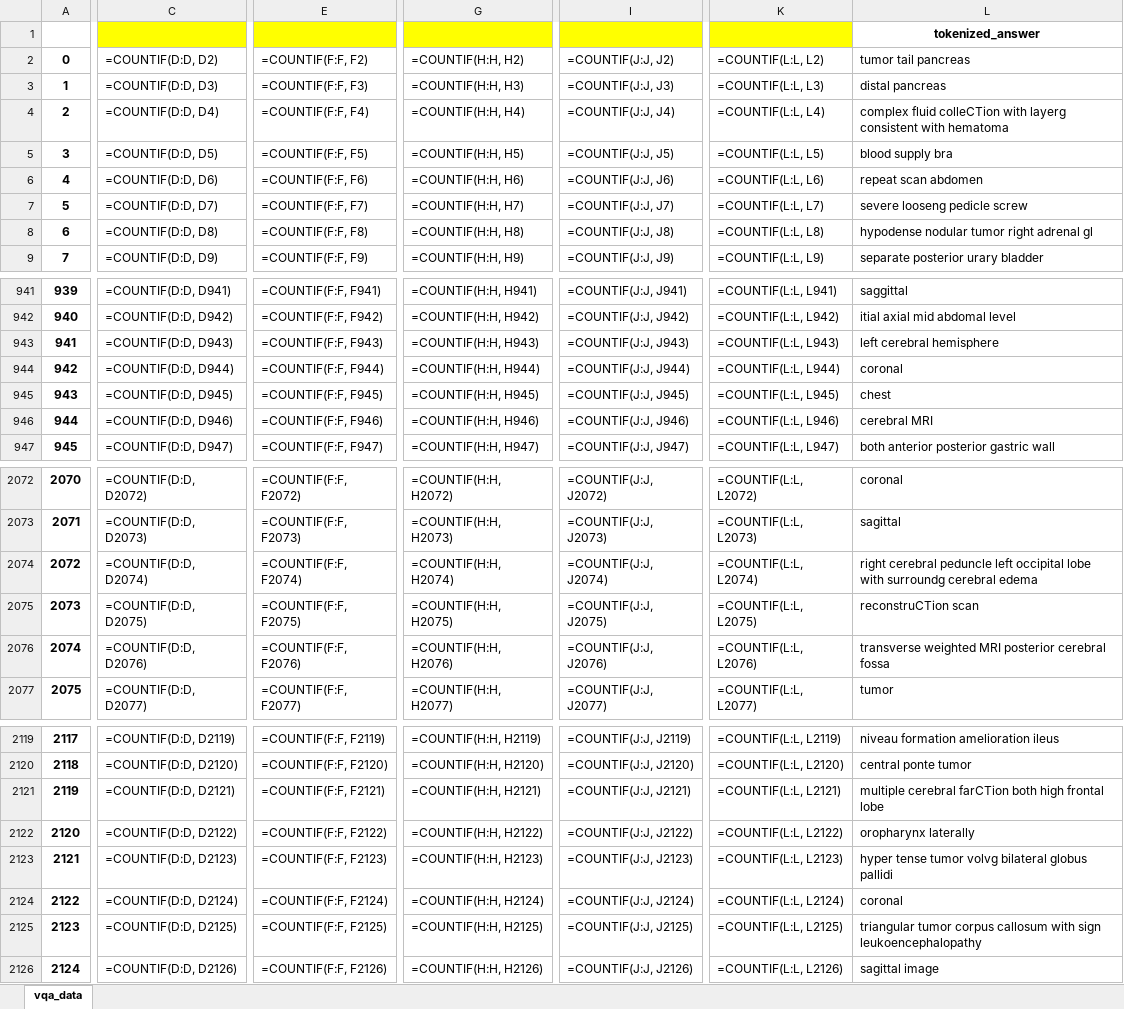
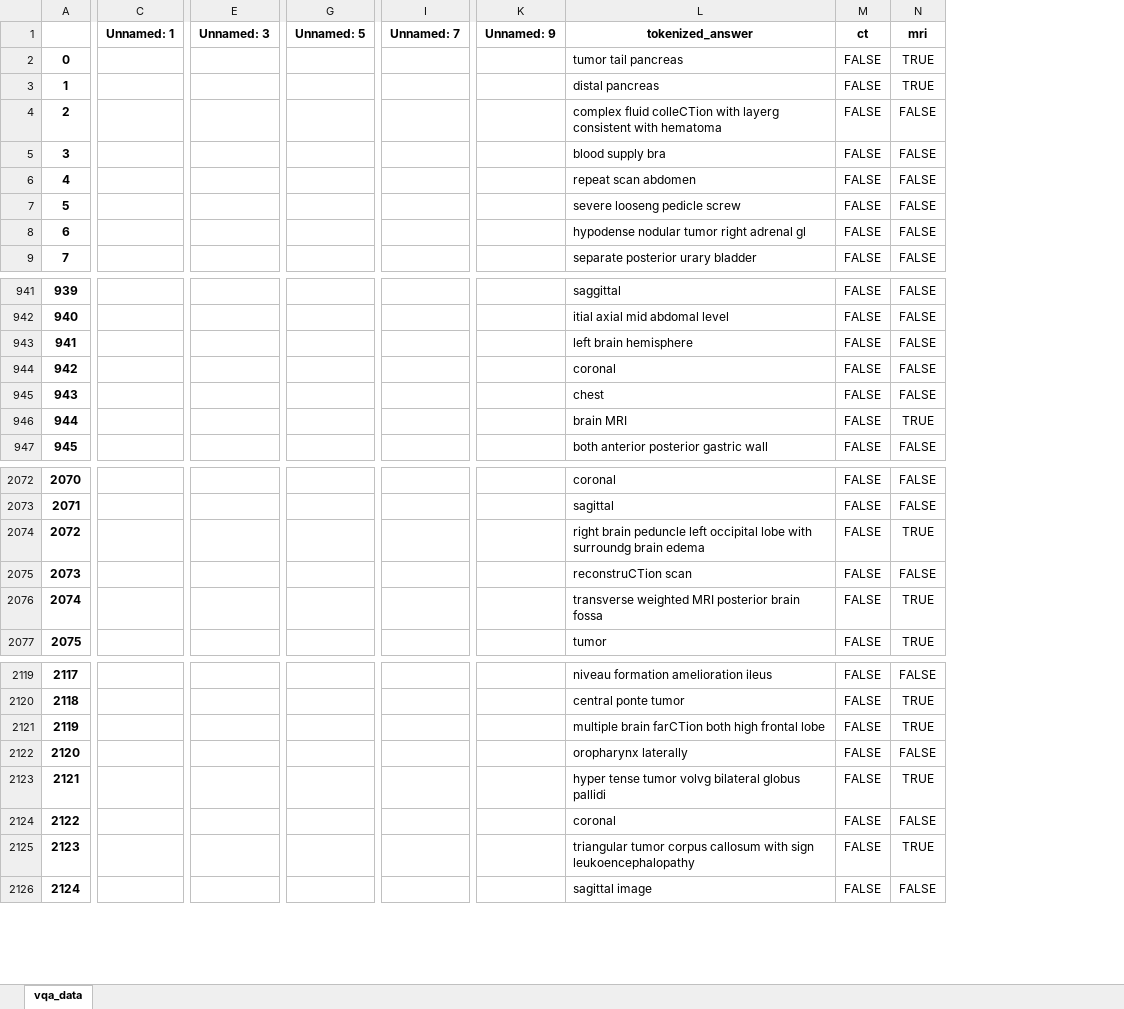
Before and after one commit to turner11/VQA-MED, an Excel workbook: VQA-MED/Cognitive-LUIS-Windows-master/Sample/VQA.Python/dumped_data/vqa_data_post_pre_process.xlsx, sheet vqa_data, drawn as a sheet; only a part is shown, gaps mark what is left out; values as stored, in another font and other column widths than the file's, no borders; formulas without a stored value are shown as written; conditional formats not drawn; removed rows and columns are numbered as before the commit, all else as after; the diff covers the shown part only; the diff names each change by its address in the sheet, - before the commit and + after, or states it on an @@ line.

Commit message:
Added tag columns

```diff
--- a/VQA-MED/Cognitive-LUIS-Windows-master/Sample/VQA.Python/dumped_data/vqa_data_post_pre_process.xlsx (sheet vqa_data)
+++ b/VQA-MED/Cognitive-LUIS-Windows-master/Sample/VQA.Python/dumped_data/vqa_data_post_pre_process.xlsx (sheet vqa_data)
-column C, rows 2-9: =COUNTIF(D:D, D2) | =COUNTIF(D:D, D3) | =COUNTIF(D:D, D4) | =COUNTIF(D:D, D5) | =COUNTIF(D:D, D6) | =COUNTIF(D:D, D7) | =COUNTIF(D:D, D8) | =COUNTIF(D:D, D9); rows 941-947: =COUNTIF(D:D, D941) | =COUNTIF(D:D, D942) | =COUNTIF(D:D, D943) | =COUNTIF(D:D, D944) | =COUNTIF(D:D, D945) | =COUNTIF(D:D, D946) | =COUNTIF(D:D, D947); rows 2072-2077: =COUNTIF(D:D, D2072) | =COUNTIF(D:D, D2073) | =COUNTIF(D:D, D2074) | =COUNTIF(D:D, D2075) | =COUNTIF(D:D, D2076) | =COUNTIF(D:D, D2077); rows 2119-2126: =COUNTIF(D:D, D2119) | =COUNTIF(D:D, D2120) | =COUNTIF(D:D, D2121) | =COUNTIF(D:D, D2122) | =COUNTIF(D:D, D2123) | =COUNTIF(D:D, D2124) | =COUNTIF(D:D, D2125) | =COUNTIF(D:D, D2126)
+column C (Unnamed: 1), empty
-column E, rows 2-9: =COUNTIF(F:F, F2) | =COUNTIF(F:F, F3) | =COUNTIF(F:F, F4) | =COUNTIF(F:F, F5) | =COUNTIF(F:F, F6) | =COUNTIF(F:F, F7) | =COUNTIF(F:F, F8) | =COUNTIF(F:F, F9); rows 941-947: =COUNTIF(F:F, F941) | =COUNTIF(F:F, F942) | =COUNTIF(F:F, F943) | =COUNTIF(F:F, F944) | =COUNTIF(F:F, F945) | =COUNTIF(F:F, F946) | =COUNTIF(F:F, F947); rows 2072-2077: =COUNTIF(F:F, F2072) | =COUNTIF(F:F, F2073) | =COUNTIF(F:F, F2074) | =COUNTIF(F:F, F2075) | =COUNTIF(F:F, F2076) | =COUNTIF(F:F, F2077); rows 2119-2126: =COUNTIF(F:F, F2119) | =COUNTIF(F:F, F2120) | =COUNTIF(F:F, F2121) | =COUNTIF(F:F, F2122) | =COUNTIF(F:F, F2123) | =COUNTIF(F:F, F2124) | =COUNTIF(F:F, F2125) | =COUNTIF(F:F, F2126)
+column E (Unnamed: 3), empty
-column G, rows 2-9: =COUNTIF(H:H, H2) | =COUNTIF(H:H, H3) | =COUNTIF(H:H, H4) | =COUNTIF(H:H, H5) | =COUNTIF(H:H, H6) | =COUNTIF(H:H, H7) | =COUNTIF(H:H, H8) | =COUNTIF(H:H, H9); rows 941-947: =COUNTIF(H:H, H941) | =COUNTIF(H:H, H942) | =COUNTIF(H:H, H943) | =COUNTIF(H:H, H944) | =COUNTIF(H:H, H945) | =COUNTIF(H:H, H946) | =COUNTIF(H:H, H947); rows 2072-2077: =COUNTIF(H:H, H2072) | =COUNTIF(H:H, H2073) | =COUNTIF(H:H, H2074) | =COUNTIF(H:H, H2075) | =COUNTIF(H:H, H2076) | =COUNTIF(H:H, H2077); rows 2119-2126: =COUNTIF(H:H, H2119) | =COUNTIF(H:H, H2120) | =COUNTIF(H:H, H2121) | =COUNTIF(H:H, H2122) | =COUNTIF(H:H, H2123) | =COUNTIF(H:H, H2124) | =COUNTIF(H:H, H2125) | =COUNTIF(H:H, H2126)
+column G (Unnamed: 5), empty
-column I, rows 2-9: =COUNTIF(J:J, J2) | =COUNTIF(J:J, J3) | =COUNTIF(J:J, J4) | =COUNTIF(J:J, J5) | =COUNTIF(J:J, J6) | =COUNTIF(J:J, J7) | =COUNTIF(J:J, J8) | =COUNTIF(J:J, J9); rows 941-947: =COUNTIF(J:J, J941) | =COUNTIF(J:J, J942) | =COUNTIF(J:J, J943) | =COUNTIF(J:J, J944) | =COUNTIF(J:J, J945) | =COUNTIF(J:J, J946) | =COUNTIF(J:J, J947); rows 2072-2077: =COUNTIF(J:J, J2072) | =COUNTIF(J:J, J2073) | =COUNTIF(J:J, J2074) | =COUNTIF(J:J, J2075) | =COUNTIF(J:J, J2076) | =COUNTIF(J:J, J2077); rows 2119-2126: =COUNTIF(J:J, J2119) | =COUNTIF(J:J, J2120) | =COUNTIF(J:J, J2121) | =COUNTIF(J:J, J2122) | =COUNTIF(J:J, J2123) | =COUNTIF(J:J, J2124) | =COUNTIF(J:J, J2125) | =COUNTIF(J:J, J2126)
+column I (Unnamed: 7), empty
-column K, rows 2-9: =COUNTIF(L:L, L2) | =COUNTIF(L:L, L3) | =COUNTIF(L:L, L4) | =COUNTIF(L:L, L5) | =COUNTIF(L:L, L6) | =COUNTIF(L:L, L7) | =COUNTIF(L:L, L8) | =COUNTIF(L:L, L9); rows 941-947: =COUNTIF(L:L, L941) | =COUNTIF(L:L, L942) | =COUNTIF(L:L, L943) | =COUNTIF(L:L, L944) | =COUNTIF(L:L, L945) | =COUNTIF(L:L, L946) | =COUNTIF(L:L, L947); rows 2072-2077: =COUNTIF(L:L, L2072) | =COUNTIF(L:L, L2073) | =COUNTIF(L:L, L2074) | =COUNTIF(L:L, L2075) | =COUNTIF(L:L, L2076) | =COUNTIF(L:L, L2077); rows 2119-2126: =COUNTIF(L:L, L2119) | =COUNTIF(L:L, L2120) | =COUNTIF(L:L, L2121) | =COUNTIF(L:L, L2122) | =COUNTIF(L:L, L2123) | =COUNTIF(L:L, L2124) | =COUNTIF(L:L, L2125) | =COUNTIF(L:L, L2126)
+column K (Unnamed: 9), empty
+column M (ct), rows 2-9: all FALSE; rows 941-947: all FALSE; rows 2072-2077: all FALSE; rows 2119-2126: all FALSE
+column N (mri), rows 2-9: TRUE | TRUE | FALSE | FALSE | FALSE | FALSE | FALSE | FALSE; rows 941-947: FALSE | FALSE | FALSE | FALSE | FALSE | TRUE | FALSE; rows 2072-2077: FALSE | FALSE | TRUE | FALSE | TRUE | TRUE; rows 2119-2126: FALSE | TRUE | TRUE | FALSE | TRUE | FALSE | TRUE | FALSE
-L943 (tokenized_answer): left cerebral hemisphere
+L943 (tokenized_answer): left brain hemisphere
-L946 (tokenized_answer): cerebral MRI
+L946 (tokenized_answer): brain MRI
-L2074 (tokenized_answer): right cerebral peduncle left occipital lobe with surroundg cerebral edema
+L2074 (tokenized_answer): right brain peduncle left occipital lobe with surroundg brain edema
-L2076 (tokenized_answer): …MRI posterior cerebral fossa
+L2076 (tokenized_answer): …MRI posterior brain fossa
-L2121 (tokenized_answer): multiple cerebral farCTion both…
+L2121 (tokenized_answer): multiple brain farCTion both…
```
Also changed, not shown: 4 added columns and 74 edited cells elsewhere in this sheet, 5 other files.
